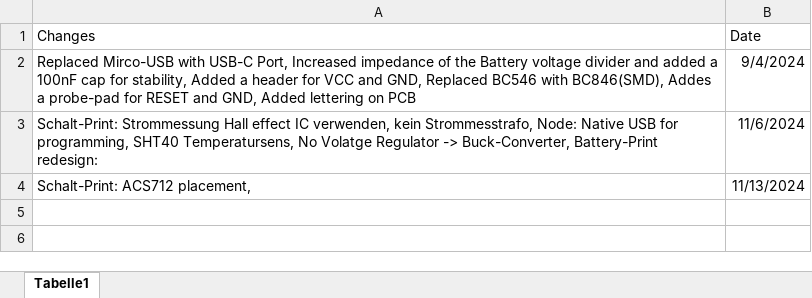
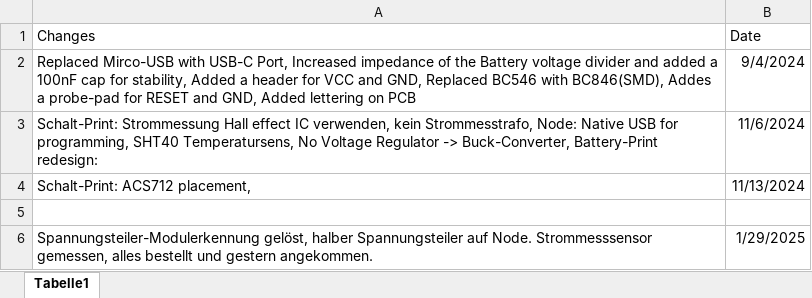
Before and after one commit to SeriousHarlequin/FaRiSmarthome, an Excel workbook: HW-Module/Feedback_Professor.xlsx, sheet Tabelle1, drawn as a sheet; values as stored, in another font and other column widths than the file's, no borders; the diff names each change by its address in the sheet, - before the commit and + after, or states it on an @@ line.

```diff
--- a/HW-Module/Feedback_Professor.xlsx (sheet Tabelle1)
+++ b/HW-Module/Feedback_Professor.xlsx (sheet Tabelle1)
-A3 (Changes): …Temperatursens, No Volatge Regulator ->…
+A3 (Changes): …Temperatursens, No Voltage Regulator ->…
+row 5: (empty)
+row 6: Spannungsteiler-Modulerkennung gelöst, halber Spannungsteiler auf Node. Strommesssensor gemessen, alles bestellt und gestern angekommen. | 1/29/2025
```
Also changed, not shown: 2 other files.
